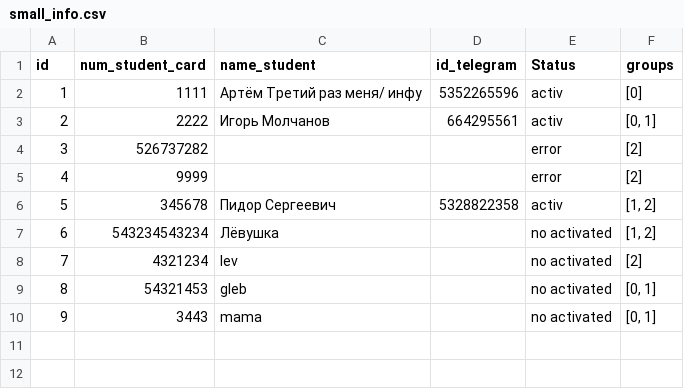
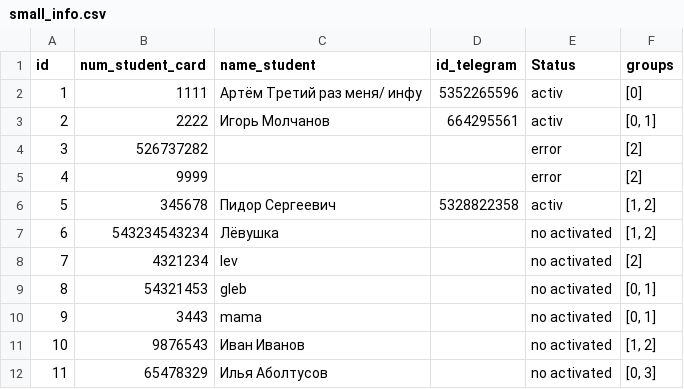
Before and after one commit to Lev-Reyn/bot_notifications_of_students, a CSV file: data_base/data/small_info.csv, drawn as a sheet.

```diff
--- a/data_base/data/small_info.csv
+++ b/data_base/data/small_info.csv
@@ -10 +10,3 @@ id,num_student_card,name_student,id_telegram,Status,groups
 9,3443,mama,,no activated,"[0, 1]"
+10,9876543,Иван Иванов,,no activated,"[1, 2]"
+11,65478329,Илья Аболтусов,,no activated,"[0, 3]"
```
Also changed, not shown: 8 other files.
